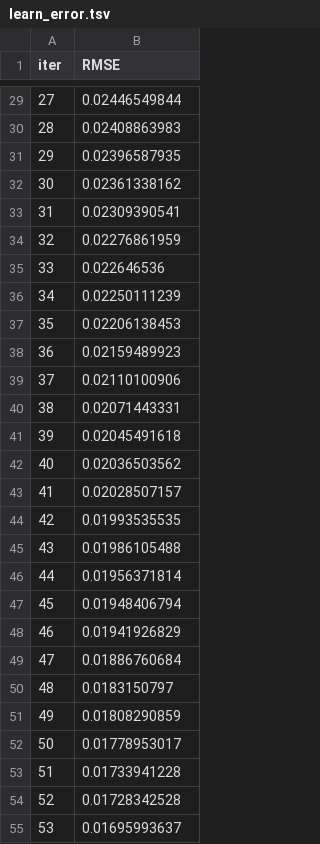
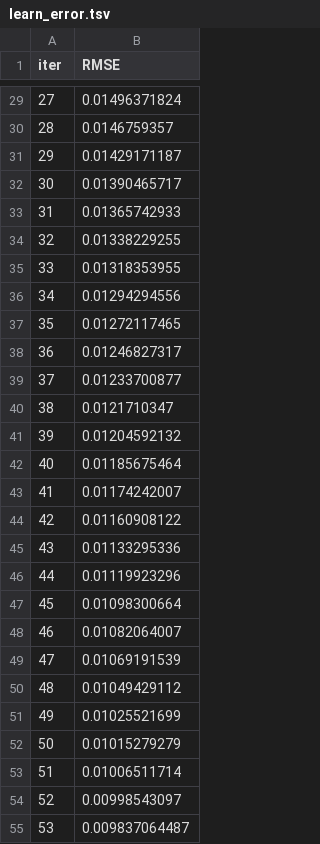
Before and after one commit to karanbharda/testing, a TSV file: backend/catboost_info/learn_error.tsv, drawn as a sheet; only a part is shown, gaps mark what is left out; the diff covers the shown part only.

```diff
--- a/backend/catboost_info/learn_error.tsv
+++ b/backend/catboost_info/learn_error.tsv
@@ -29,27 +29,27 @@ iter	RMSE
-27	0.02446549844
-28	0.02408863983
-29	0.02396587935
-30	0.02361338162
-31	0.02309390541
-32	0.02276861959
-33	0.022646536
-34	0.02250111239
-35	0.02206138453
-36	0.02159489923
-37	0.02110100906
-38	0.02071443331
-39	0.02045491618
-40	0.02036503562
-41	0.02028507157
-42	0.01993535535
-43	0.01986105488
-44	0.01956371814
-45	0.01948406794
-46	0.01941926829
-47	0.01886760684
-48	0.0183150797
-49	0.01808290859
-50	0.01778953017
-51	0.01733941228
-52	0.01728342528
-53	0.01695993637
+27	0.01496371824
+28	0.0146759357
+29	0.01429171187
+30	0.01390465717
+31	0.01365742933
+32	0.01338229255
+33	0.01318353955
+34	0.01294294556
+35	0.01272117465
+36	0.01246827317
+37	0.01233700877
+38	0.0121710347
+39	0.01204592132
+40	0.01185675464
+41	0.01174242007
+42	0.01160908122
+43	0.01133295336
+44	0.01119923296
+45	0.01098300664
+46	0.01082064007
+47	0.01069191539
+48	0.01049429112
+49	0.01025521699
+50	0.01015279279
+51	0.01006511714
+52	0.00998543097
+53	0.009837064487
```
Also changed, not shown: 173 edited cells elsewhere in this file, backend/catboost_info/time_left.tsv, 15 other files.
